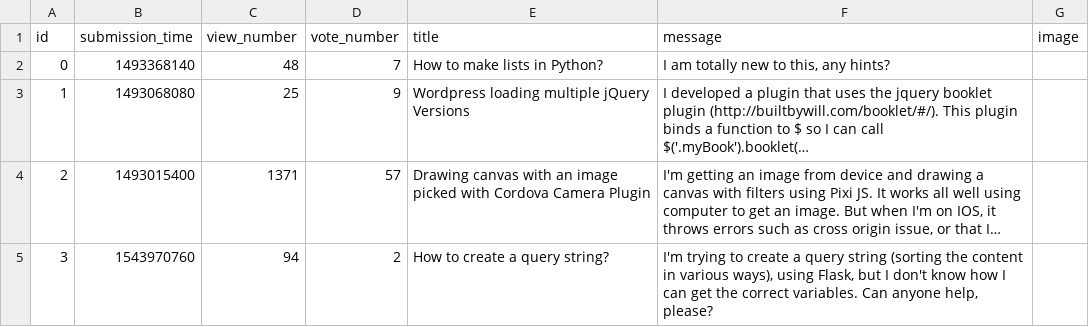
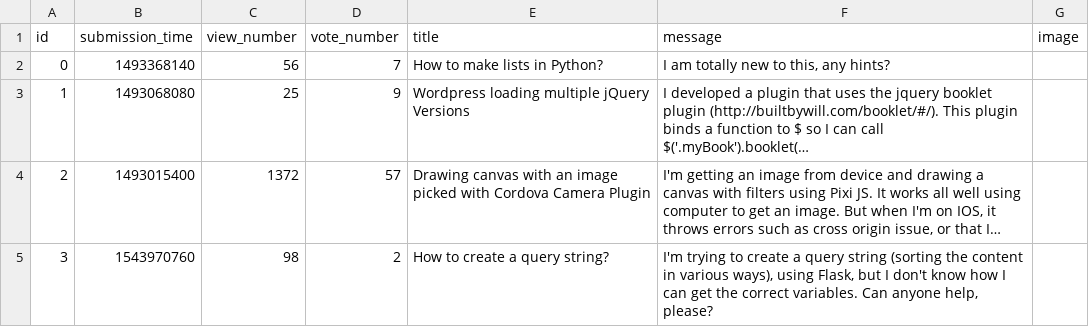
Before and after one commit to ZsuzsaBenko/ask-mate-python, a CSV file: sample_data/question.csv, drawn as a sheet; long unchanged cells end in …; the diff names each change by its address in the sheet, - before the commit and + after, or states it on an @@ line.

```diff
--- a/sample_data/question.csv
+++ b/sample_data/question.csv
-C2 (view_number): 48
+C2 (view_number): 56
-C4 (view_number): 1371
+C4 (view_number): 1372
-C5 (view_number): 94
+C5 (view_number): 98
```
Also changed, not shown: sample_data/answer.csv, 4 other files.
